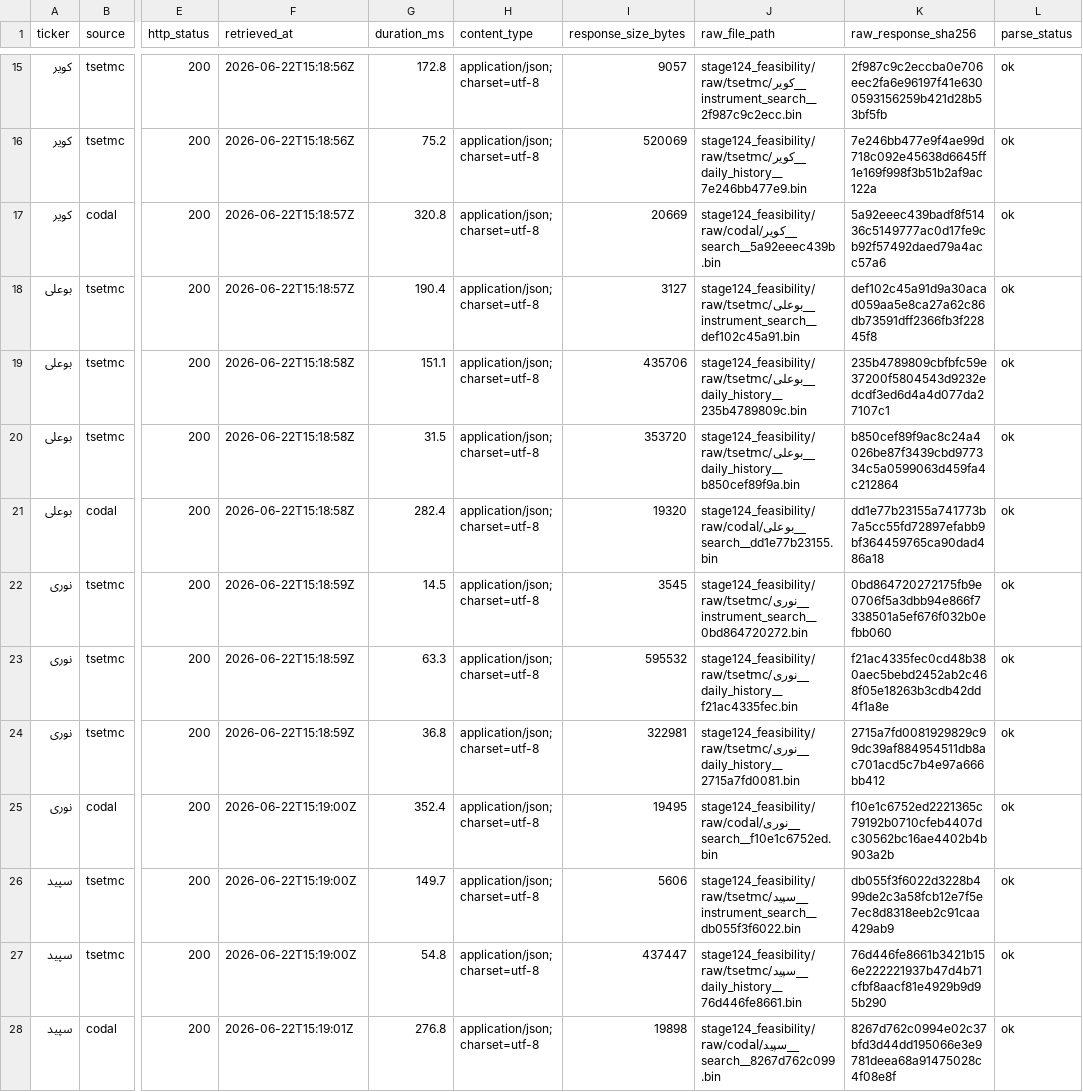
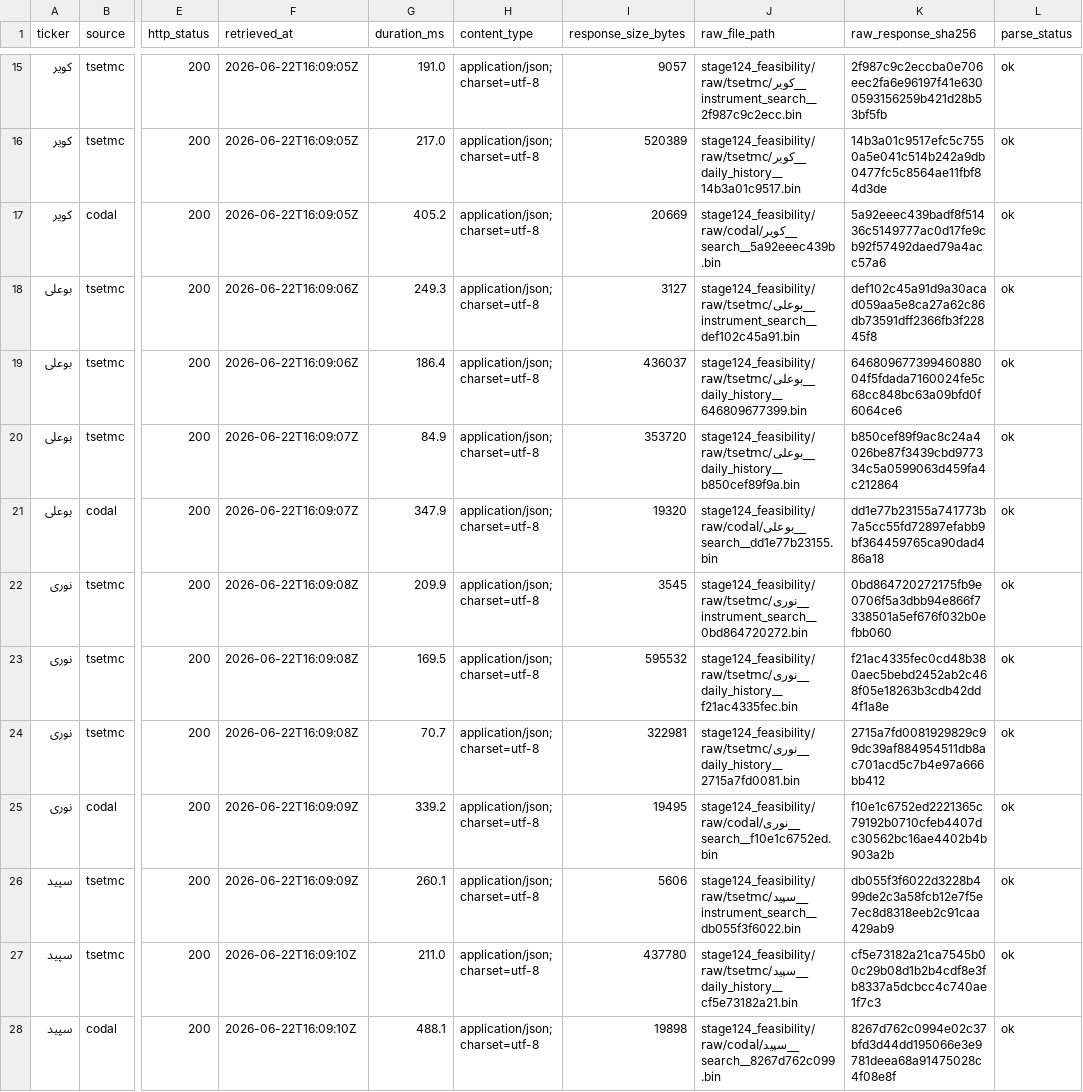
Before and after one commit to abtinasg/papermali, a CSV file: project/stage124_feasibility/raw_responses_manifest_stage124_iran.csv, drawn as a sheet; only a part is shown, gaps mark what is left out; the diff covers the shown part only; the diff names each change by its address in the sheet, - before the commit and + after, or states it on an @@ line.

Commit message:
Update Stage124 Iran probe artifacts

```diff
--- a/project/stage124_feasibility/raw_responses_manifest_stage124_iran.csv
+++ b/project/stage124_feasibility/raw_responses_manifest_stage124_iran.csv
-F15:F16 (retrieved_at): 2026-06-22T15:18:56Z
+F15:F16 (retrieved_at): 2026-06-22T16:09:05Z
-G15 (duration_ms): 172.8
+G15 (duration_ms): 191.0
-G16 (duration_ms): 75.2
+G16 (duration_ms): 217.0
-I16 (response_size_bytes): 520069
+I16 (response_size_bytes): 520389
-J16 (raw_file_path): stage124_feasibility/raw/tsetmc/کویر__daily_history__7e246bb477e9.bin
+J16 (raw_file_path): stage124_feasibility/raw/tsetmc/کویر__daily_history__14b3a01c9517.bin
-K16 (raw_response_sha256): 7e246bb477e9f4ae99d718c092e45638d6645ff1e169f998f3b51b2af9ac122a
+K16 (raw_response_sha256): 14b3a01c9517efc5c7550a5e041c514b242a9db0477fc5c8564ae11fbf84d3de
-F17 (retrieved_at): 2026-06-22T15:18:57Z
+F17 (retrieved_at): 2026-06-22T16:09:05Z
-G17 (duration_ms): 320.8
+G17 (duration_ms): 405.2
-F18 (retrieved_at): 2026-06-22T15:18:57Z
+F18 (retrieved_at): 2026-06-22T16:09:06Z
-G18 (duration_ms): 190.4
+G18 (duration_ms): 249.3
-F19 (retrieved_at): 2026-06-22T15:18:58Z
+F19 (retrieved_at): 2026-06-22T16:09:06Z
-G19 (duration_ms): 151.1
+G19 (duration_ms): 186.4
-I19 (response_size_bytes): 435706
+I19 (response_size_bytes): 436037
-J19 (raw_file_path): stage124_feasibility/raw/tsetmc/بوعلی__daily_history__235b4789809c.bin
+J19 (raw_file_path): stage124_feasibility/raw/tsetmc/بوعلی__daily_history__646809677399.bin
-K19 (raw_response_sha256): 235b4789809cbfbfc59e37200f5804543d9232edcdf3ed6d4a4d077da27107c1
+K19 (raw_response_sha256): 64680967739946088004f5fdada7160024fe5c68cc848bc63a09bfd0f6064ce6
-F20:F21 (retrieved_at): 2026-06-22T15:18:58Z
+F20:F21 (retrieved_at): 2026-06-22T16:09:07Z
-G20 (duration_ms): 31.5
+G20 (duration_ms): 84.9
-G21 (duration_ms): 282.4
+G21 (duration_ms): 347.9
-F22:F24 (retrieved_at): 2026-06-22T15:18:59Z
+F22:F24 (retrieved_at): 2026-06-22T16:09:08Z
-G22 (duration_ms): 14.5
+G22 (duration_ms): 209.9
-G23 (duration_ms): 63.3
+G23 (duration_ms): 169.5
-G24 (duration_ms): 36.8
+G24 (duration_ms): 70.7
-F25:F26 (retrieved_at): 2026-06-22T15:19:00Z
+F25:F26 (retrieved_at): 2026-06-22T16:09:09Z
-G25 (duration_ms): 352.4
+G25 (duration_ms): 339.2
-G26 (duration_ms): 149.7
+G26 (duration_ms): 260.1
-F27 (retrieved_at): 2026-06-22T15:19:00Z
+F27 (retrieved_at): 2026-06-22T16:09:10Z
-G27 (duration_ms): 54.8
+G27 (duration_ms): 211.0
-I27 (response_size_bytes): 437447
+I27 (response_size_bytes): 437780
-J27 (raw_file_path): stage124_feasibility/raw/tsetmc/سپید__daily_history__76d446fe8661.bin
+J27 (raw_file_path): stage124_feasibility/raw/tsetmc/سپید__daily_history__cf5e73182a21.bin
-K27 (raw_response_sha256): 76d446fe8661b3421b156e222221937b47d4b71cfbf8aacf81e4929b9d95b290
+K27 (raw_response_sha256): cf5e73182a21ca7545b00c29b08d1b2b4cdf8e3fb8337a5dcbcc4c740ae1f7c3
-F28 (retrieved_at): 2026-06-22T15:19:01Z
+F28 (retrieved_at): 2026-06-22T16:09:10Z
-G28 (duration_ms): 276.8
+G28 (duration_ms): 488.1
```
Also changed, not shown: 85 edited cells elsewhere in this file, project/stage124_feasibility/feasibility_probe_flat_stage124_iran.csv, project/stage124_feasibility/instrument_candidate_history_stage124_iran.csv, 27 other files.
